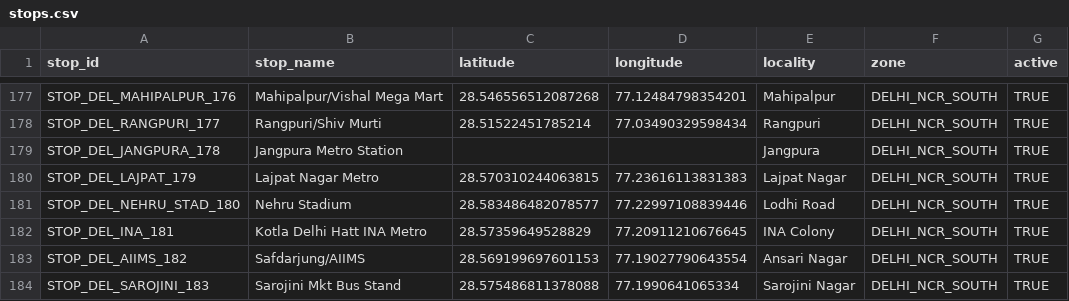
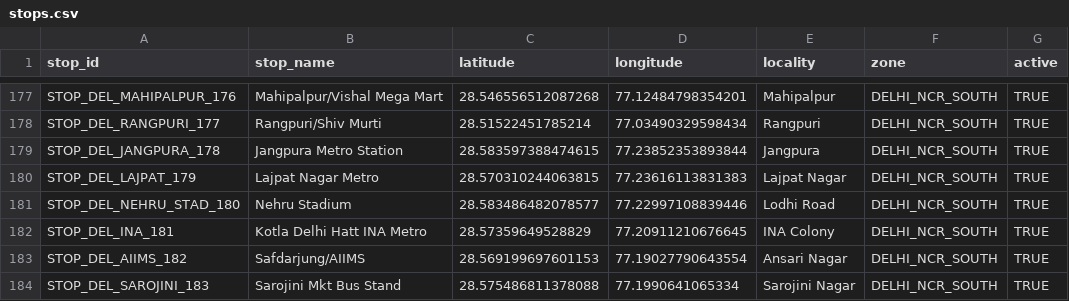
Before and after one commit to NamanKatewa/Minor-Project, a CSV file: data/raw/stops.csv, drawn as a sheet; only a part is shown, gaps mark what is left out; the diff covers the shown part only.

```diff
--- a/data/raw/stops.csv
+++ b/data/raw/stops.csv
@@ -178,3 +178,3 @@ STOP_DEL_MAHIPALPUR_176     , Mahipalpur/Vishal Mega Mart         , 28.546556512
 STOP_DEL_RANGPURI_177       , Rangpuri/Shiv Murti                 , 28.51522451785214 , 77.03490329598434, Rangpuri          , DELHI_NCR_SOUTH     , TRUE
-STOP_DEL_JANGPURA_178       , Jangpura Metro Station              ,                   ,                  , Jangpura          , DELHI_NCR_SOUTH     , TRUE
+STOP_DEL_JANGPURA_178       , Jangpura Metro Station              , 28.583597388474615, 77.23852353893844, Jangpura          , DELHI_NCR_SOUTH     , TRUE
 STOP_DEL_LAJPAT_179         , Lajpat Nagar Metro                  , 28.570310244063815, 77.23616113831383, Lajpat Nagar      , DELHI_NCR_SOUTH     , TRUE
```
Also changed, not shown: 20 edited cells elsewhere in this file.
